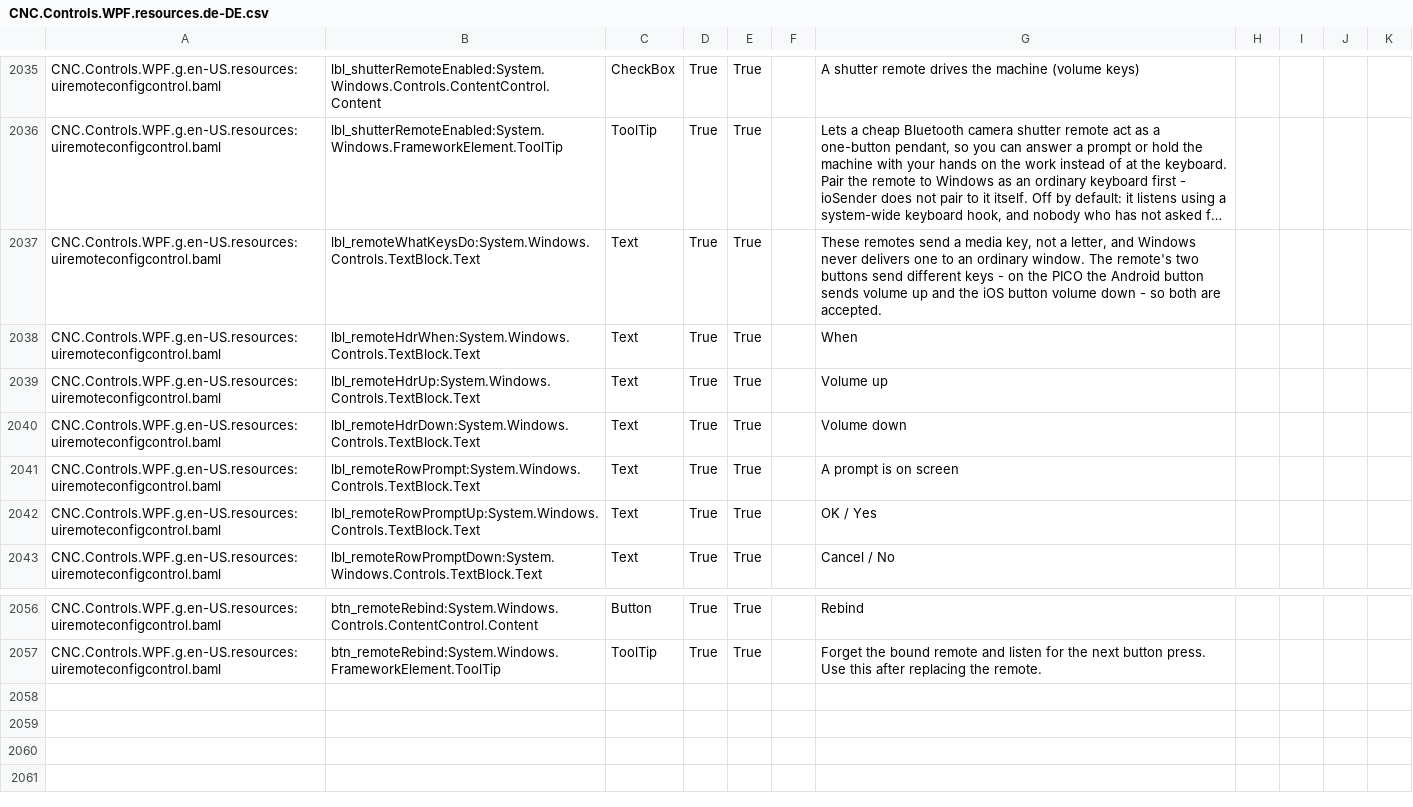
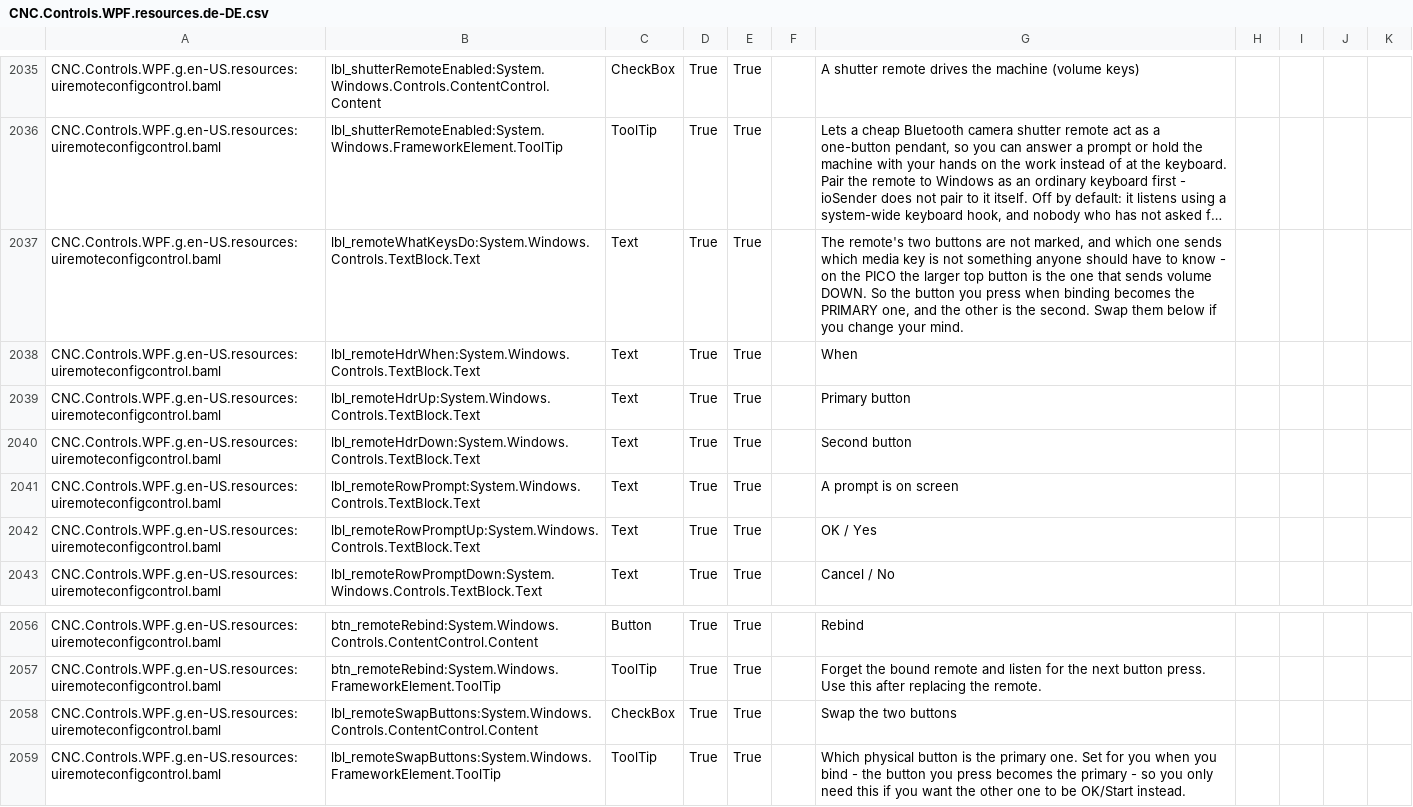
Before and after one commit to ioSenderV2/ioSender, a CSV file: Locale/de-DE/csv/CNC.Controls.WPF.resources.de-DE.csv, drawn as a sheet; only a part is shown, gaps mark what is left out; long unchanged cells end in …; the diff names each change by its address in the sheet, - before the commit and + after, or states it on an @@ line.

```diff
--- a/Locale/de-DE/csv/CNC.Controls.WPF.resources.de-DE.csv
+++ b/Locale/de-DE/csv/CNC.Controls.WPF.resources.de-DE.csv
-G2037: These remotes send a media key, not a letter, and Windows never delivers one to an ordinary window. The remote's two buttons send different keys - on the PICO the Android button sends volume up and the iOS button volume down - so both are accepted.
+G2037: The remote's two buttons are not marked, and which one sends which media key is not something anyone should have to know - on the PICO the larger top button is the one that sends volume DOWN. So the button you press when binding becomes the PRIMARY one, and the other is the second. Swap them below if you change your mind.
-G2039: Volume up
+G2039: Primary button
-G2040: Volume down
+G2040: Second button
+row 2058: CNC.Controls.WPF.g.en-US.resources:uiremoteconfigcontrol.baml | lbl_remoteSwapButtons:System.Windows.Controls.ContentControl.Content | CheckBox | True | True |  | Swap the two buttons
+row 2059: CNC.Controls.WPF.g.en-US.resources:uiremoteconfigcontrol.baml | lbl_remoteSwapButtons:System.Windows.FrameworkElement.ToolTip | ToolTip | True | True |  | Which physical button is the primary one. Set for you when you bind - the button you press becomes the primary - so you only need this if you want the other one to be OK/Start instead.
```
Also changed, not shown: Locale/en-US/csv/CNC.Controls.WPF.resources.en-US.csv, Locale/hu-HU/csv/CNC.Controls.WPF.resources.hu-HU.csv, 10 other files.
